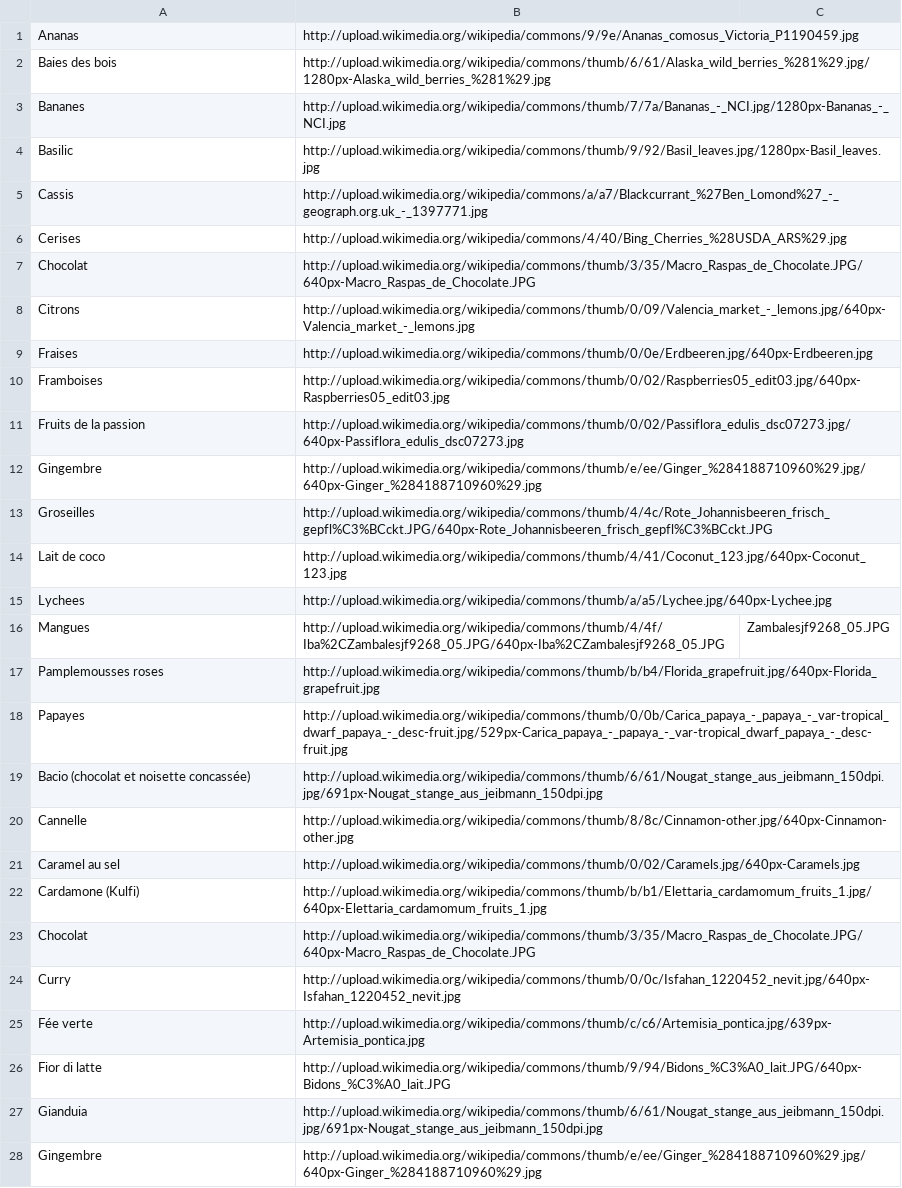
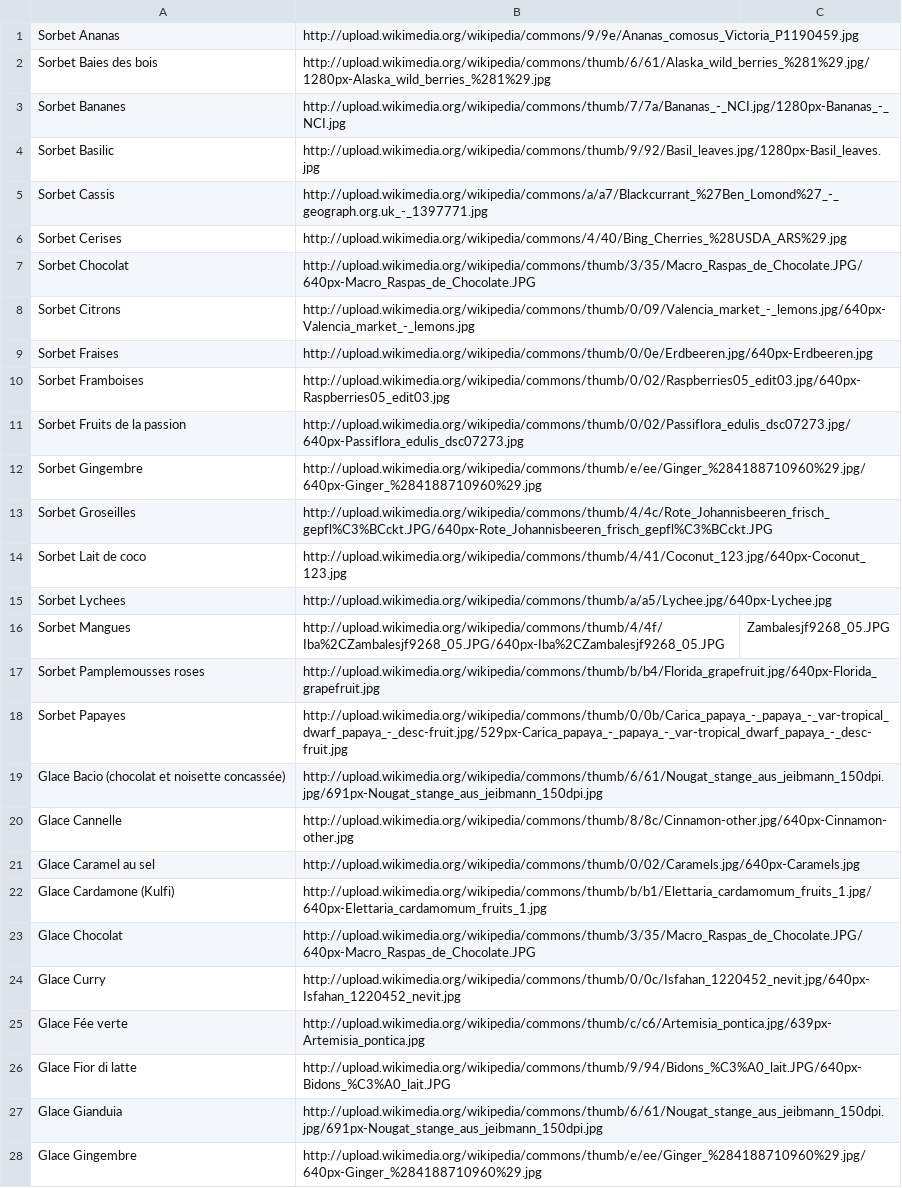
Before and after one commit to xavieralexandre/comparating, a CSV file: collections/parfums.csv, drawn as a sheet; only a part is shown; the diff covers the shown part only; the diff names each change by its address in the sheet, - before the commit and + after, or states it on an @@ line.

Commit message:
Differentiate Ice Cream & Sorbets

```diff
--- a/collections/parfums.csv
+++ b/collections/parfums.csv
-A1: Ananas
+A1: Sorbet Ananas
-A2: Baies des bois
+A2: Sorbet Baies des bois
-A3: Bananes
+A3: Sorbet Bananes
-A4: Basilic
+A4: Sorbet Basilic
-A5: Cassis
+A5: Sorbet Cassis
-A6: Cerises
+A6: Sorbet Cerises
-A7: Chocolat
+A7: Sorbet Chocolat
-A8: Citrons
+A8: Sorbet Citrons
-A9: Fraises
+A9: Sorbet Fraises
-A10: Framboises
+A10: Sorbet Framboises
-A11: Fruits de la passion
+A11: Sorbet Fruits de la passion
-A12: Gingembre
+A12: Sorbet Gingembre
-A13: Groseilles
+A13: Sorbet Groseilles
-A14: Lait de coco
+A14: Sorbet Lait de coco
-A15: Lychees
+A15: Sorbet Lychees
-A16: Mangues
+A16: Sorbet Mangues
-A17: Pamplemousses roses
+A17: Sorbet Pamplemousses roses
-A18: Papayes
+A18: Sorbet Papayes
-A19: Bacio (chocolat et noisette concassée)
+A19: Glace Bacio (chocolat et noisette concassée)
-A20: Cannelle
+A20: Glace Cannelle
-A21: Caramel au sel
+A21: Glace Caramel au sel
-A22: Cardamone (Kulfi)
+A22: Glace Cardamone (Kulfi)
-A23: Chocolat
+A23: Glace Chocolat
-A24: Curry
+A24: Glace Curry
-A25: Fée verte
+A25: Glace Fée verte
-A26: Fior di latte
+A26: Glace Fior di latte
-A27: Gianduia
+A27: Glace Gianduia
-A28: Gingembre
+A28: Glace Gingembre
```
Also changed, not shown: 15 edited cells elsewhere in this file.
